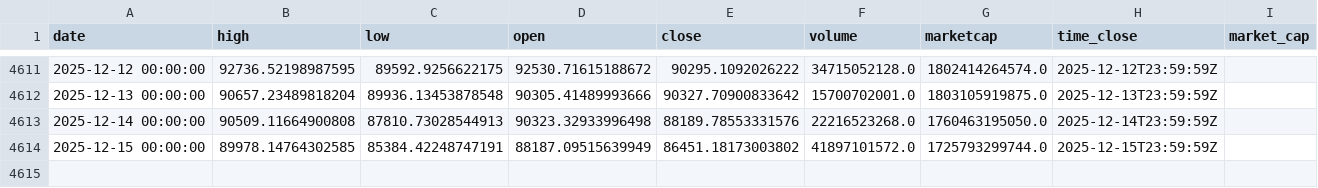
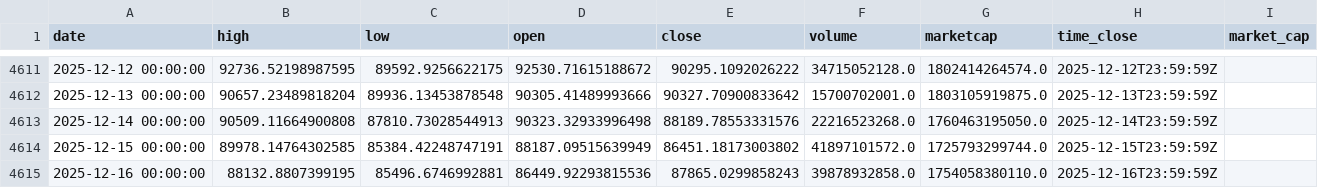
Before and after one commit to rey-dal/bitcoin, a CSV file: data/btc_historical_data.csv, drawn as a sheet; only a part is shown, gaps mark what is left out; the diff names each change by its address in the sheet, - before the commit and + after, or states it on an @@ line.

```diff
--- a/data/btc_historical_data.csv
+++ b/data/btc_historical_data.csv
+row 4615: 2025-12-16 00:00:00 | 88132.8807399195 | 85496.6746992881 | 86449.92293815536 | 87865.0299858243 | 39878932858.0 | 1754058380110.0 | 2025-12-16T23:59:59Z
```
Also changed, not shown: data/combined_predictions.csv, data/preprocessed_data.csv, 6 other files.
